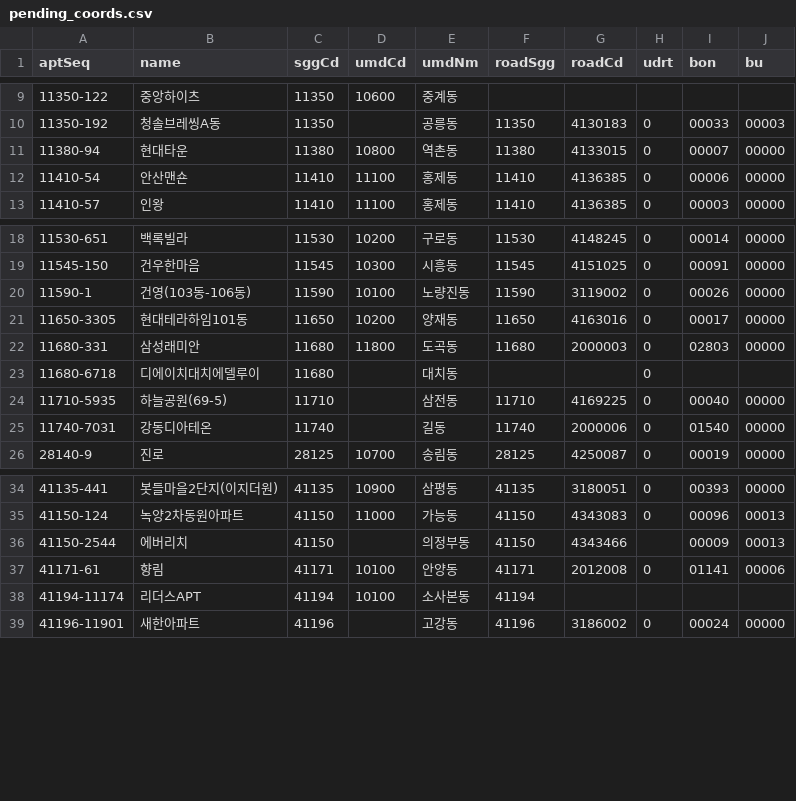
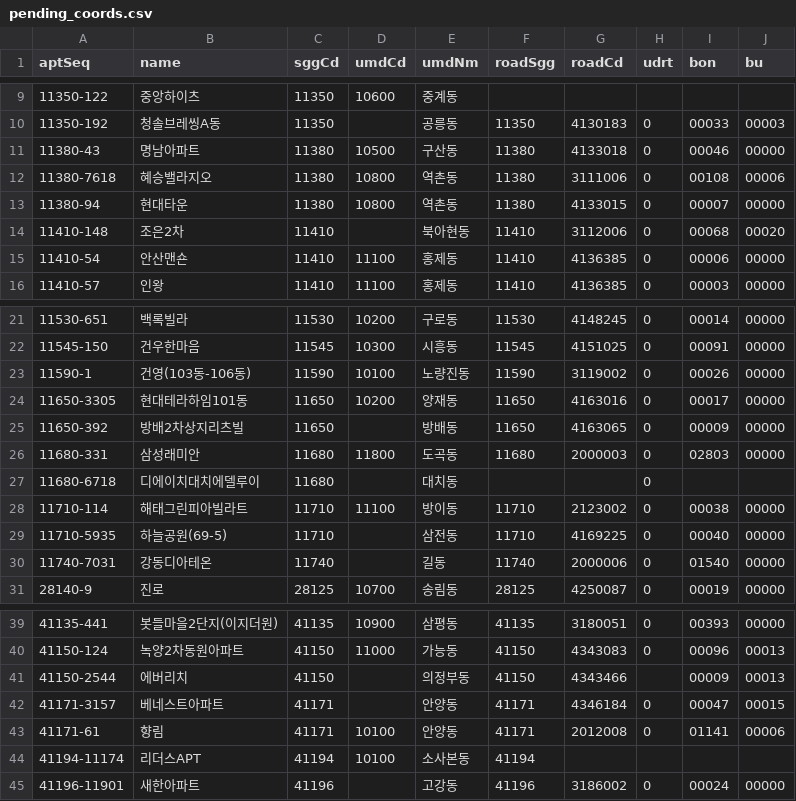
Before and after one commit to k1956766/k1956766.github.io, a CSV file: tools/commute-prices/pending_coords.csv, drawn as a sheet; only a part is shown, gaps mark what is left out.

```diff
--- a/tools/commute-prices/pending_coords.csv
+++ b/tools/commute-prices/pending_coords.csv
@@ -10,3 +10,6 @@ aptSeq,name,sggCd,umdCd,umdNm,roadSgg,roadCd,udrt,bon,bu
 11350-192,청솔브레씽A동,11350,,공릉동,11350,4130183,0,00033,00003
+11380-43,명남아파트,11380,10500,구산동,11380,4133018,0,00046,00000
+11380-7618,혜승밸라지오,11380,10800,역촌동,11380,3111006,0,00108,00006
 11380-94,현대타운,11380,10800,역촌동,11380,4133015,0,00007,00000
+11410-148,조은2차,11410,,북아현동,11410,3112006,0,00068,00020
 11410-54,안산맨숀,11410,11100,홍제동,11410,4136385,0,00006,00000
@@ -21,4 +24,6 @@ aptSeq,name,sggCd,umdCd,umdNm,roadSgg,roadCd,udrt,bon,bu
 11650-3305,현대테라하임101동,11650,10200,양재동,11650,4163016,0,00017,00000
+11650-392,방배2차상지리츠빌,11650,,방배동,11650,4163065,0,00009,00000
 11680-331,삼성래미안,11680,11800,도곡동,11680,2000003,0,02803,00000
 11680-6718,디에이치대치에델루이,11680,,대치동,,,0,,
+11710-114,해태그린피아빌라트,11710,11100,방이동,11710,2123002,0,00038,00000
 11710-5935,하늘공원(69-5),11710,,삼전동,11710,4169225,0,00040,00000
@@ -36,2 +41,3 @@ aptSeq,name,sggCd,umdCd,umdNm,roadSgg,roadCd,udrt,bon,bu
 41150-2544,에버리치,41150,,의정부동,41150,4343466,,00009,00013
+41171-3157,베네스트아파트,41171,,안양동,41171,4346184,0,00047,00015
 41171-61,향림,41171,10100,안양동,41171,2012008,0,01141,00006
```
Also changed, not shown: 8 other files.
